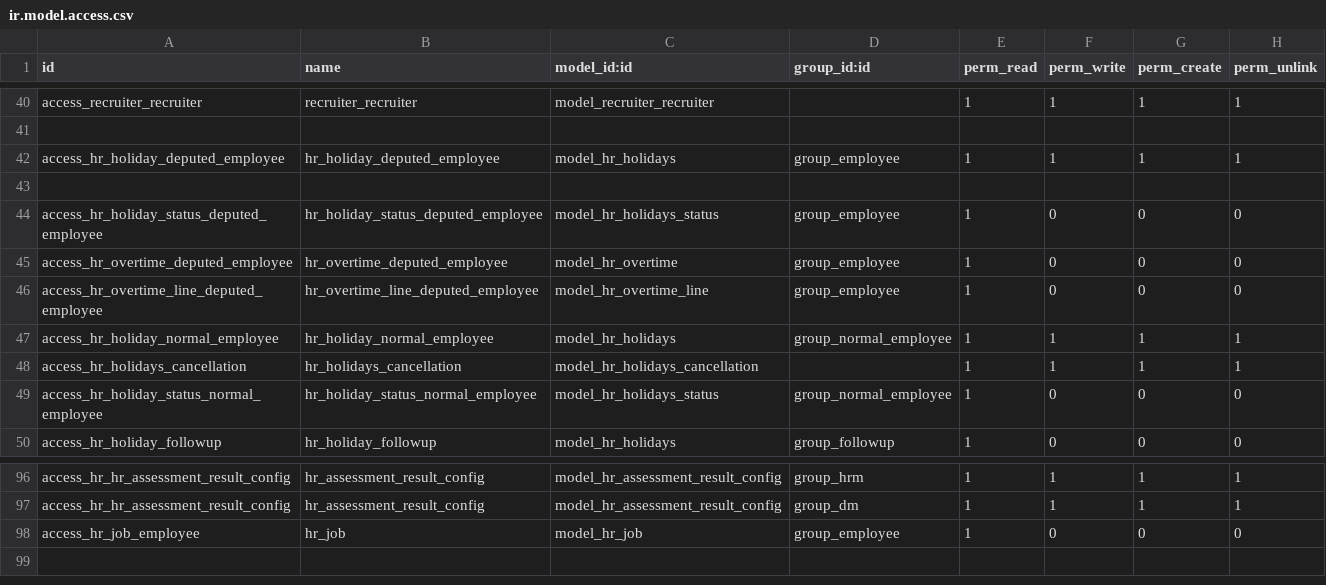
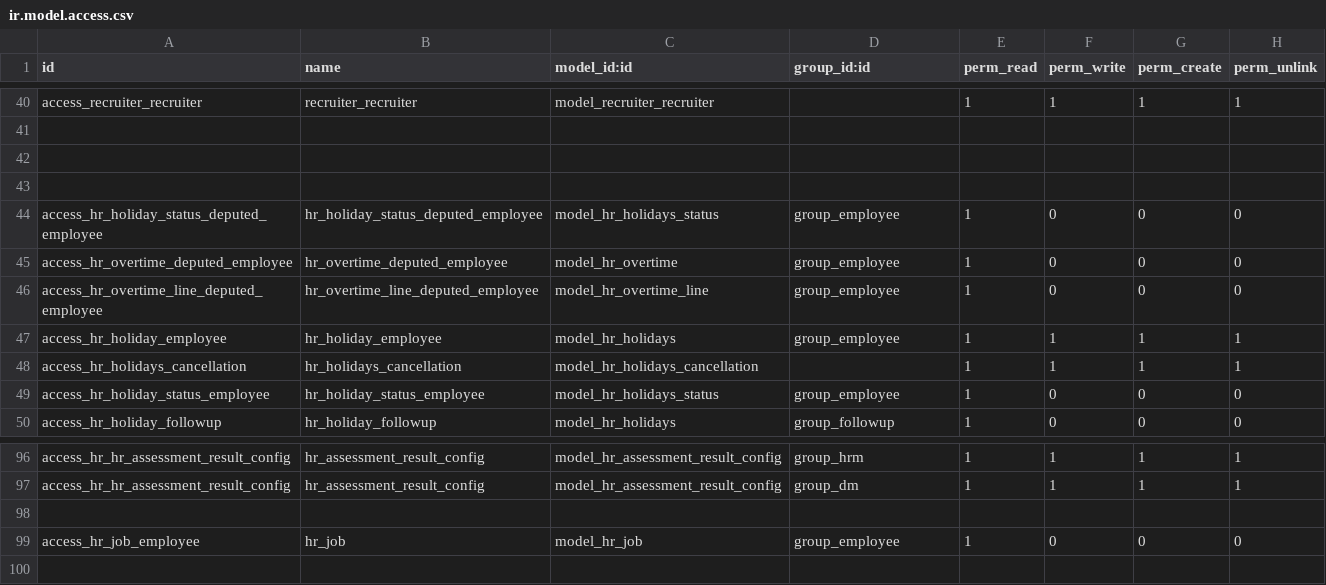
Before and after one commit to rouag/orvea, a CSV file: smart_hr/security/ir.model.access.csv, drawn as a sheet; only a part is shown, gaps mark what is left out.

Commit message:
[IMP] override ir_rule for hr.holidays record

```diff
--- a/smart_hr/security/ir.model.access.csv
+++ b/smart_hr/security/ir.model.access.csv
@@ -41,3 +41,3 @@ access_recruiter_recruiter,recruiter_recruiter,model_recruiter_recruiter,,1,1,1,
 ,,,,,,,
-access_hr_holiday_deputed_employee,hr_holiday_deputed_employee,model_hr_holidays,group_employee,1,1,1,1
+,,,,,,,
 ,,,,,,,
@@ -46,5 +46,5 @@ access_hr_overtime_deputed_employee,hr_overtime_deputed_employee,model_hr_overti
 access_hr_overtime_line_deputed_employee,hr_overtime_line_deputed_employee,model_hr_overtime_line,group_employee,1,0,0,0
-access_hr_holiday_normal_employee,hr_holiday_normal_employee,model_hr_holidays,group_normal_employee,1,1,1,1
+access_hr_holiday_employee,hr_holiday_employee,model_hr_holidays,group_employee,1,1,1,1
 access_hr_holidays_cancellation,hr_holidays_cancellation,model_hr_holidays_cancellation,,1,1,1,1
-access_hr_holiday_status_normal_employee,hr_holiday_status_normal_employee,model_hr_holidays_status,group_normal_employee,1,0,0,0
+access_hr_holiday_status_employee,hr_holiday_status_employee,model_hr_holidays_status,group_employee,1,0,0,0
 access_hr_holiday_followup,hr_holiday_followup,model_hr_holidays,group_followup,1,0,0,0
@@ -97,2 +97,3 @@ access_hr_hr_assessment_result_config,hr_assessment_result_config,model_hr_asses
 access_hr_hr_assessment_result_config,hr_assessment_result_config,model_hr_assessment_result_config,group_dm,1,1,1,1
+,,,,,,,
 access_hr_job_employee,hr_job,model_hr_job,group_employee,1,0,0,0
```
Also changed, not shown: 7 other files.
